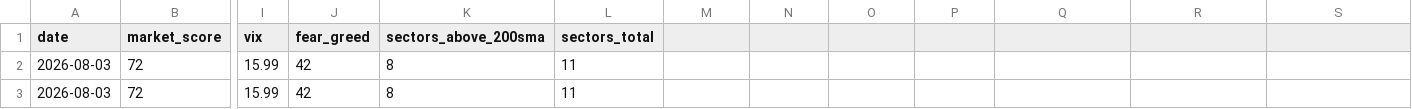
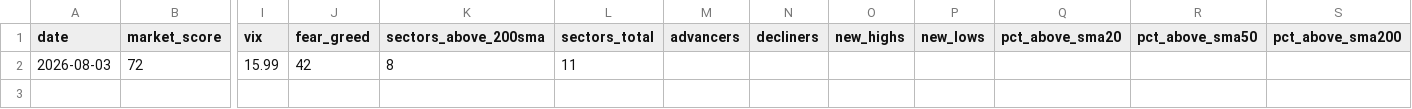
Before and after one commit to agent22793/market-dashboard, a CSV file: data/history.csv, drawn as a sheet; only a part is shown, gaps mark what is left out; rows hold the shown columns only; the diff names each change by its address in the sheet, - before the commit and + after, or states it on an @@ line.

Commit message:
Update history.csv

```diff
--- a/data/history.csv
+++ b/data/history.csv
-M1: (empty)
+M1: advancers
-N1: (empty)
+N1: decliners
-O1: (empty)
+O1: new_highs
-P1: (empty)
+P1: new_lows
-Q1: (empty)
+Q1: pct_above_sma20
-R1: (empty)
+R1: pct_above_sma50
-S1: (empty)
+S1: pct_above_sma200
-row 2: 2026-08-03 | 72 | 15.99 | 42 | 8 | 11
```
